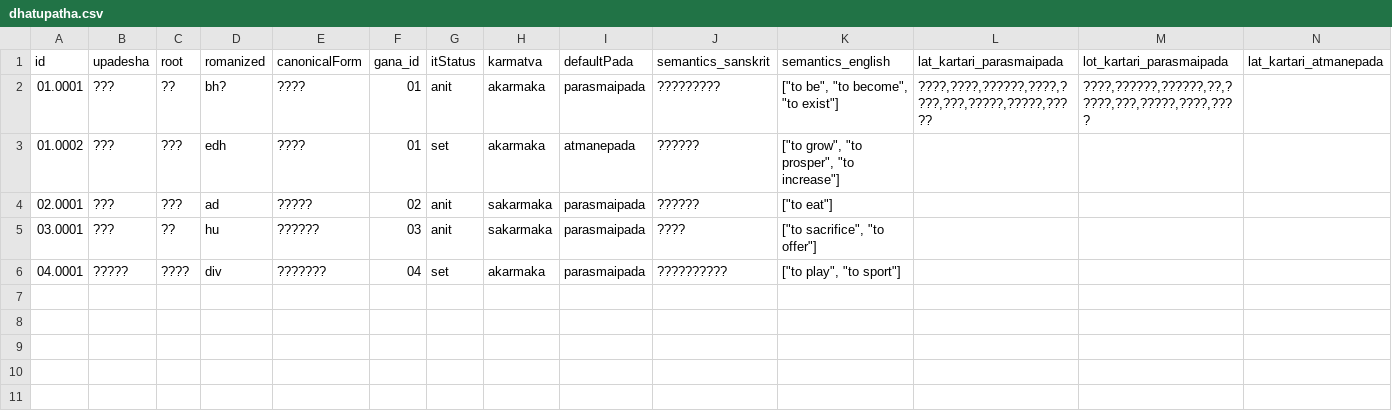
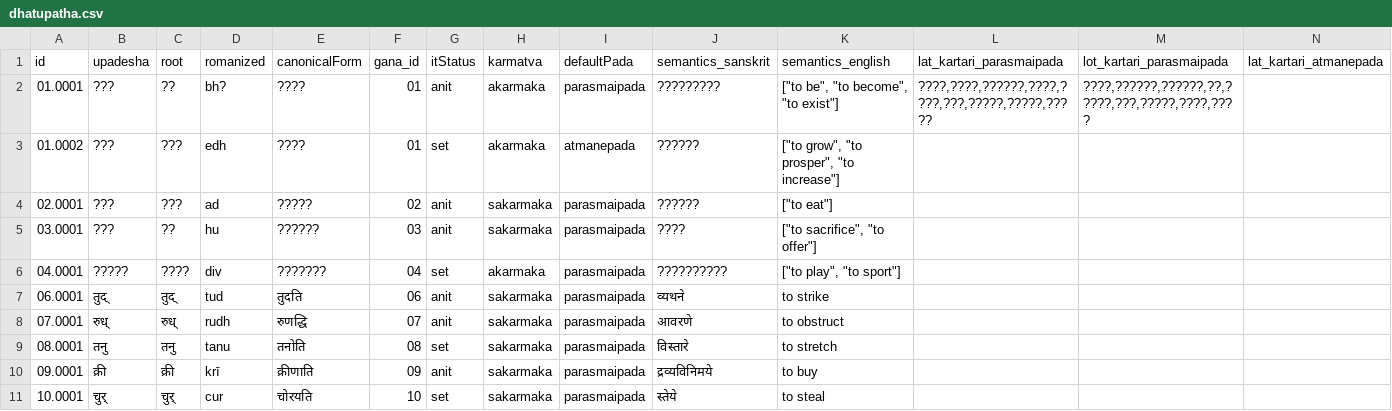
Before and after one commit to Pratik2691984/aigaane-master, a CSV file: raw/dhatupatha.csv, drawn as a sheet; only a part is shown; rows hold the shown columns only; the diff names each change by its address in the sheet, - before the commit and + after, or states it on an @@ line.

Commit message:
data(dhatu): expand canonical goldset coverage

```diff
--- a/raw/dhatupatha.csv
+++ b/raw/dhatupatha.csv
+row 7: 06.0001 | तुद् | तुद् | tud | तुदति | 06 | anit | sakarmaka | parasmaipada | व्यथने | to strike
+row 8: 07.0001 | रुध् | रुध् | rudh | रुणद्धि | 07 | anit | sakarmaka | parasmaipada | आवरणे | to obstruct
+row 9: 08.0001 | तनु | तनु | tanu | तनोति | 08 | set | sakarmaka | parasmaipada | विस्तारे | to stretch
+row 10: 09.0001 | क्री | क्री | krī | क्रीणाति | 09 | anit | sakarmaka | parasmaipada | द्रव्यविनिमये | to buy
+row 11: 10.0001 | चुर् | चुर् | cur | चोरयति | 10 | set | sakarmaka | parasmaipada | स्तेये | to steal
```
Also changed, not shown: 13 other files.
